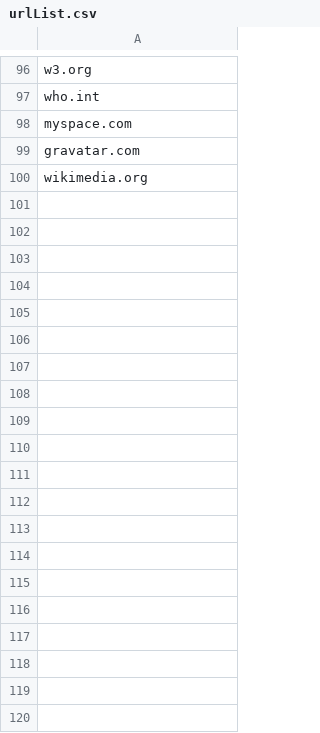
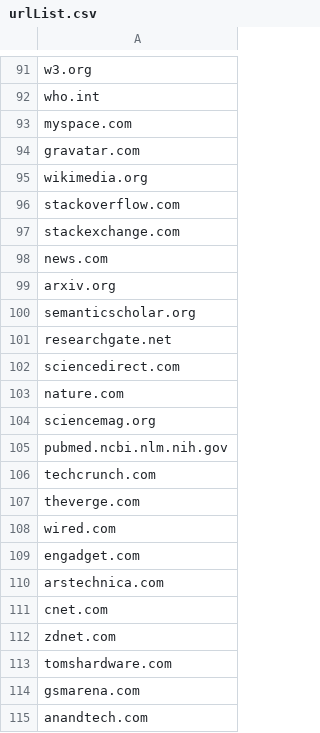
Before and after one commit to lokashakthivel-sp/BrowserHistorySim, a CSV file: urls/urlList.csv, drawn as a sheet; only a part is shown, gaps mark what is left out; the diff covers the shown part only; the diff names each change by its address in the sheet, - before the commit and + after, or states it on an @@ line.

```diff
--- a/urls/urlList.csv
+++ b/urls/urlList.csv
+row 96: stackoverflow.com
+row 97: stackexchange.com
+row 98: news.com
+row 99: arxiv.org
+row 100: semanticscholar.org
+row 101: researchgate.net
+row 102: sciencedirect.com
+row 103: nature.com
+row 104: sciencemag.org
+row 105: pubmed.ncbi.nlm.nih.gov
+row 106: techcrunch.com
+row 107: theverge.com
+row 108: wired.com
+row 109: engadget.com
+row 110: arstechnica.com
+row 111: cnet.com
+row 112: zdnet.com
+row 113: tomshardware.com
+row 114: gsmarena.com
+row 115: anandtech.com
```
Also changed, not shown: 121 added rows, 9 removed rows and 1 edited cell elsewhere in this file, 7 other files.
